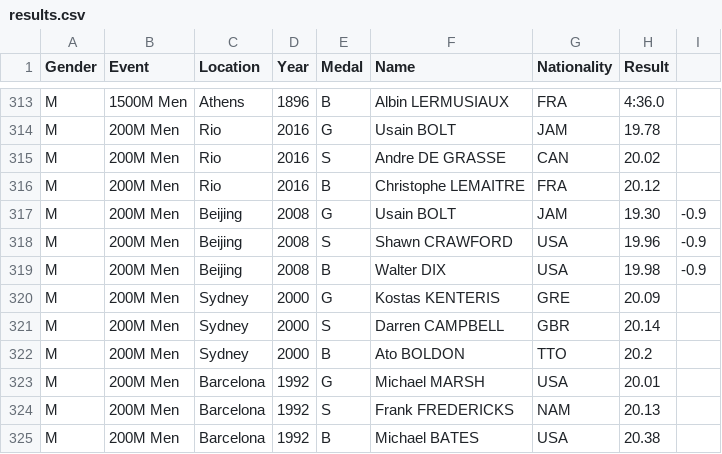
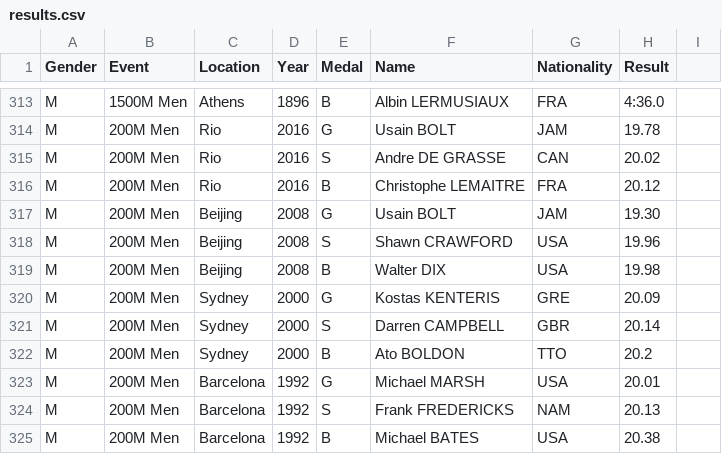
Before and after one commit to kamerongalm/Data115, a CSV file: results.csv, drawn as a sheet; only a part is shown, gaps mark what is left out.

Commit message:
Update results.csv

```diff
--- a/results.csv
+++ b/results.csv
@@ -316,5 +316,5 @@ M,200M Men,Rio,2016,S,Andre DE GRASSE,CAN,20.02
 M,200M Men,Rio,2016,B,Christophe LEMAITRE,FRA,20.12
-M,200M Men,Beijing,2008,G,Usain BOLT,JAM,19.30,-0.9
-M,200M Men,Beijing,2008,S,Shawn CRAWFORD,USA,19.96,-0.9
-M,200M Men,Beijing,2008,B,Walter DIX,USA,19.98,-0.9
+M,200M Men,Beijing,2008,G,Usain BOLT,JAM,19.30
+M,200M Men,Beijing,2008,S,Shawn CRAWFORD,USA,19.96
+M,200M Men,Beijing,2008,B,Walter DIX,USA,19.98
 M,200M Men,Sydney,2000,G,Kostas KENTERIS,GRE,20.09
```
